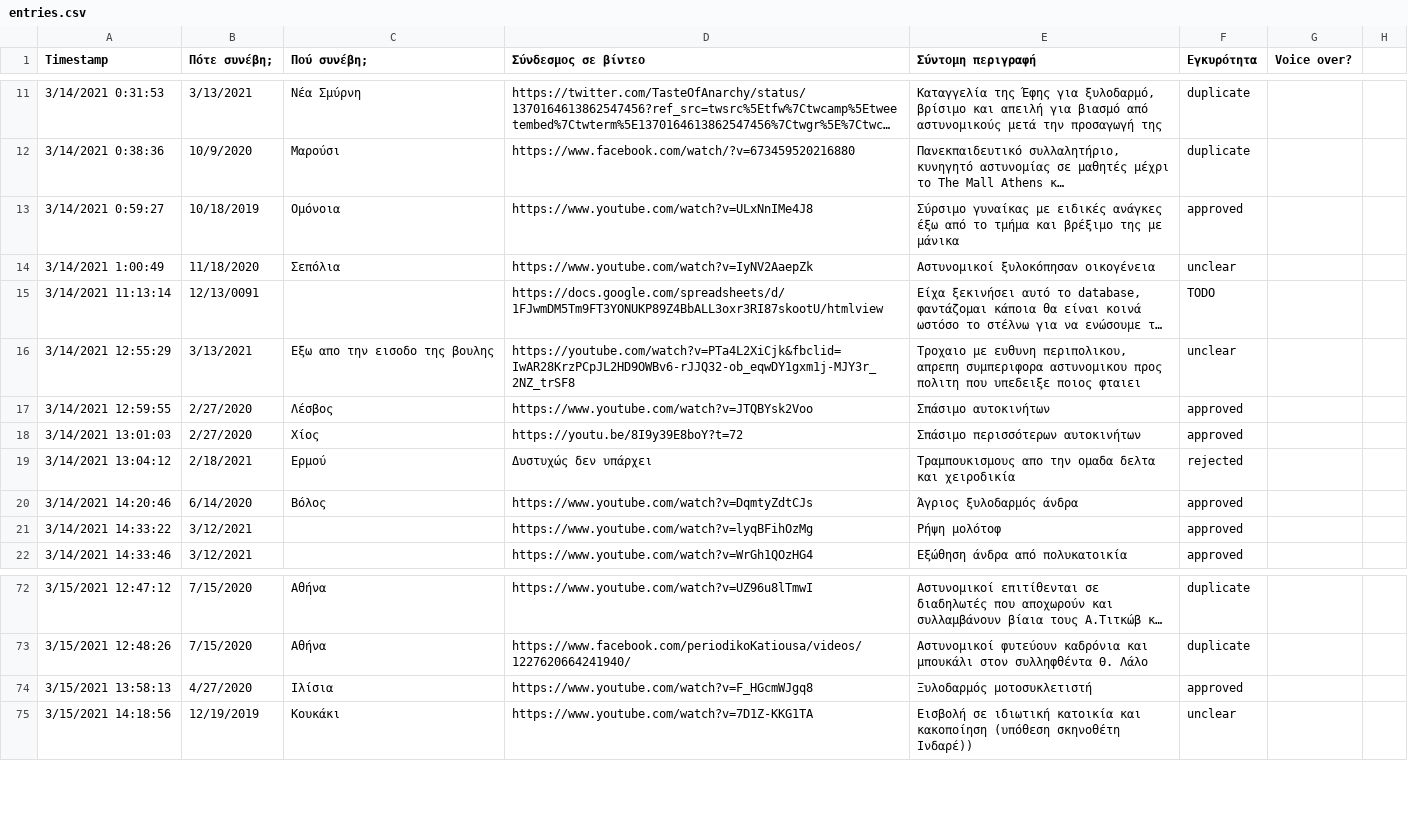
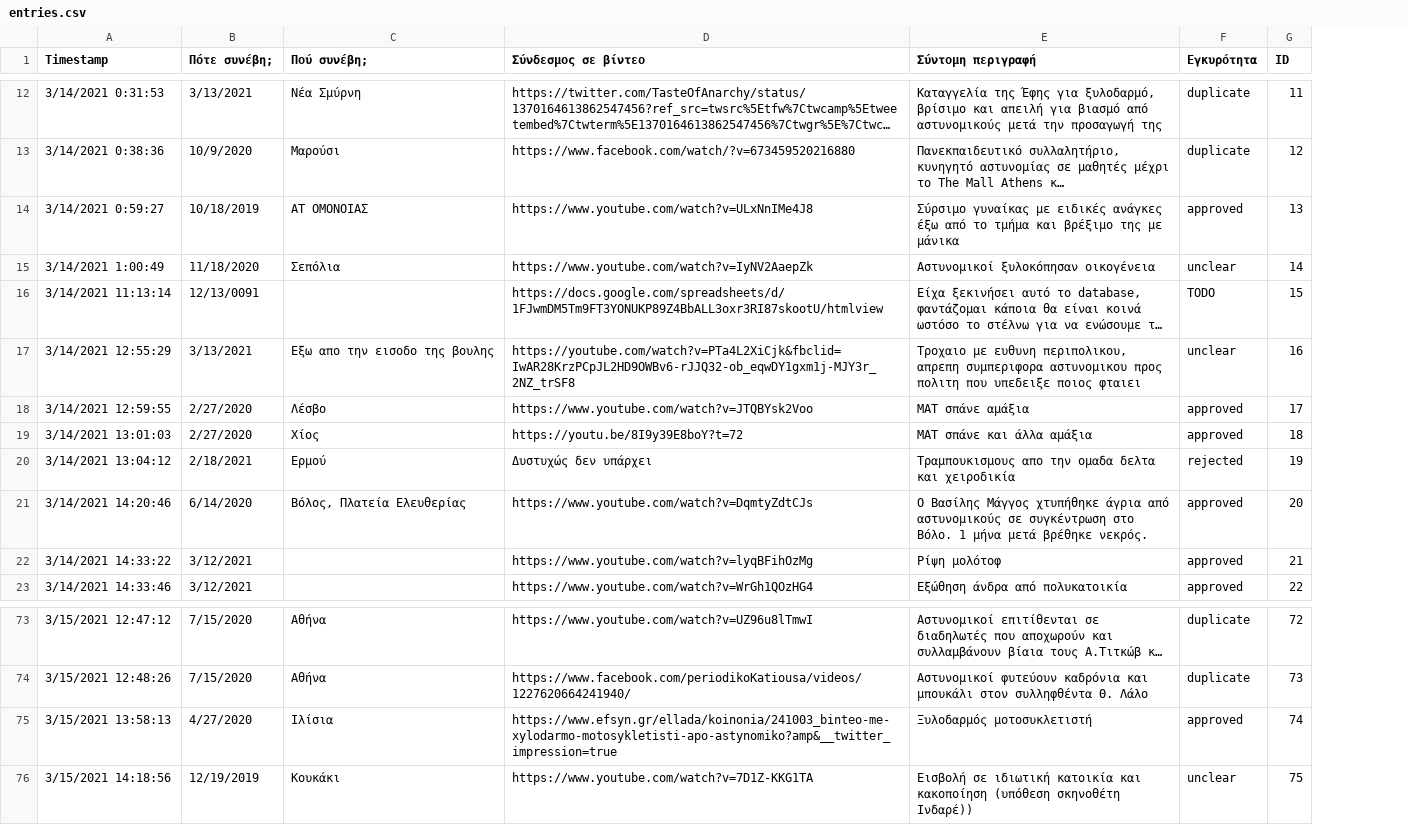
Before and after one commit to balourdos/MemonomenaPeristatika.gr, a CSV file: entries.csv, drawn as a sheet; only a part is shown, gaps mark what is left out; long unchanged cells end in …; removed rows and columns are numbered as before the commit, all else as after; the diff covers the shown part only; the diff names each change by its address in the sheet, - before the commit and + after, or states it on an @@ line.

```diff
--- a/entries.csv
+++ b/entries.csv
-column G (Voice over?), empty
-column H, empty
+column G (ID), rows 12-23: 11 | 12 | 13 | 14 | 15 | 16 | 17 | 18 | 19 | 20 | 21 | 22; rows 73-76: 72 | 73 | 74 | 75
-C14 (Πού συνέβη;): Ομόνοια
+C14 (Πού συνέβη;): ΑΤ ΟΜΟΝΟΙΑΣ
-C18 (Πού συνέβη;): Λέσβος
+C18 (Πού συνέβη;): Λέσβο
-E18 (Σύντομη περιγραφή): Σπάσιμο αυτοκινήτων
+E18 (Σύντομη περιγραφή): ΜΑΤ σπάνε αμάξια
-E19 (Σύντομη περιγραφή): Σπάσιμο περισσότερων αυτοκινήτων
+E19 (Σύντομη περιγραφή): ΜΑΤ σπάνε και άλλα αμάξια
-C21 (Πού συνέβη;): Βόλος
+C21 (Πού συνέβη;): Βόλος, Πλατεία Ελευθερίας
-E21 (Σύντομη περιγραφή): Άγριος ξυλοδαρμός άνδρα
+E21 (Σύντομη περιγραφή): Ο Βασίλης Μάγγος χτυπήθηκε άγρια από αστυνομικούς σε συγκέντρωση στο Βόλο. 1 μήνα μετά βρέθηκε νεκρός.
-E22 (Σύντομη περιγραφή): Ρήψη μολότοφ
+E22 (Σύντομη περιγραφή): Ρίψη μολότοφ
-D75 (Σύνδεσμος σε βίντεο): https://www.youtube.com/watch?v=F_HGcmWJgq8
+D75 (Σύνδεσμος σε βίντεο): https://www.efsyn.gr/ellada/koinonia/241003_binteo-me-xylodarmo-motosykletisti-apo-astynomiko?amp&__twitter_impression=true
```
Also changed, not shown: 6 added rows and 30 edited cells elsewhere in this file, 3 other files.
